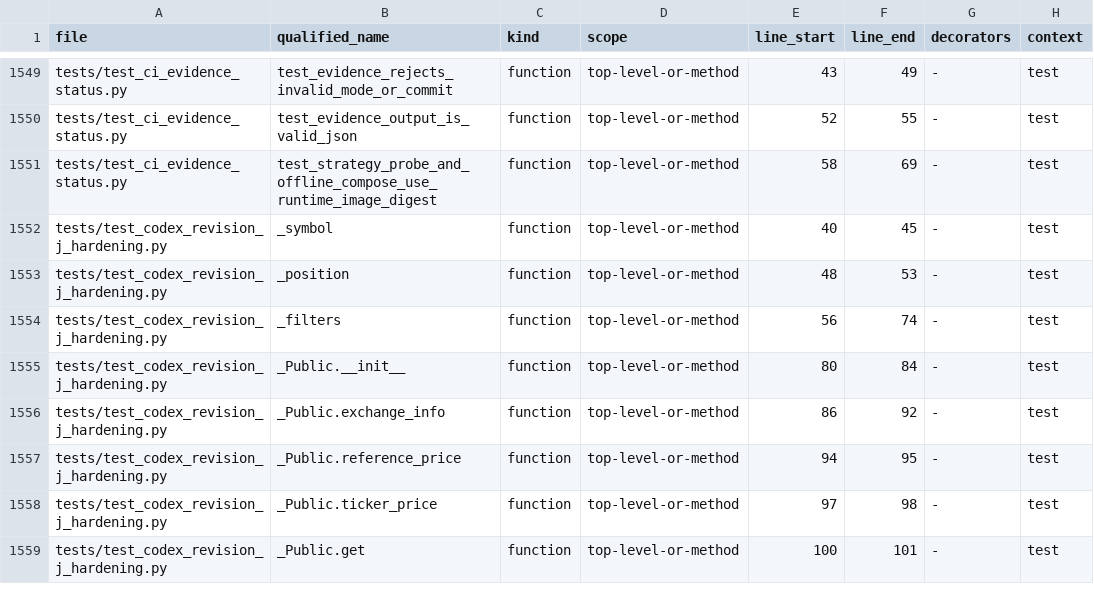
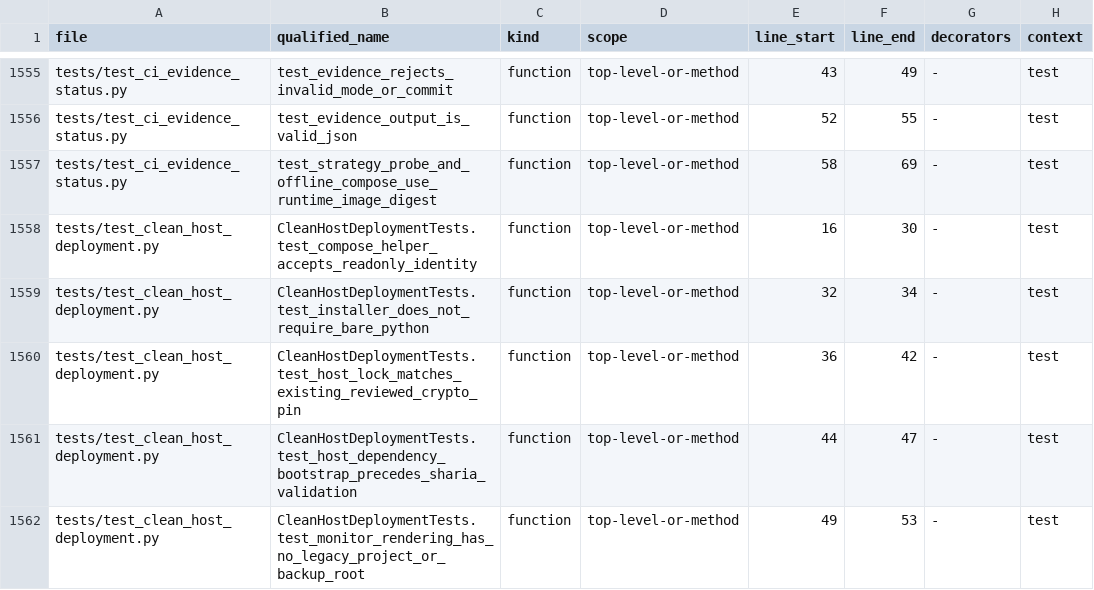
Before and after one commit to asad13-Binana/Binana-Binance-Spot-Trading-Sharia-Compliance-BOT-TestNet, a CSV file: docs/audit/FUNCTION_CALLBACK_LEDGER.csv, drawn as a sheet; only a part is shown, gaps mark what is left out; the shorter side is filled out with more unchanged rows; the diff covers the shown part only; the diff names each change by its address in the sheet, - before the commit and + after, or states it on an @@ line.

Commit message:
Fix clean-host deployment without changing trading core (#24)
* Fix clean Ubuntu installation and transactional monitoring deployment

* Align CI proxy wait with existing container health window

```diff
--- a/docs/audit/FUNCTION_CALLBACK_LEDGER.csv
+++ b/docs/audit/FUNCTION_CALLBACK_LEDGER.csv
+row 1558: tests/test_clean_host_deployment.py | CleanHostDeploymentTests.test_compose_helper_accepts_readonly_identity | function | top-level-or-method | 16 | 30 | - | test
+row 1559: tests/test_clean_host_deployment.py | CleanHostDeploymentTests.test_installer_does_not_require_bare_python | function | top-level-or-method | 32 | 34 | - | test
+row 1560: tests/test_clean_host_deployment.py | CleanHostDeploymentTests.test_host_lock_matches_existing_reviewed_crypto_pin | function | top-level-or-method | 36 | 42 | - | test
+row 1561: tests/test_clean_host_deployment.py | CleanHostDeploymentTests.test_host_dependency_bootstrap_precedes_sharia_validation | function | top-level-or-method | 44 | 47 | - | test
+row 1562: tests/test_clean_host_deployment.py | CleanHostDeploymentTests.test_monitor_rendering_has_no_legacy_project_or_backup_root | function | top-level-or-method | 49 | 53 | - | test
```
Also changed, not shown: 11 added rows and 14 edited cells elsewhere in this file, docs/audit/FILE_REVIEW_LEDGER.csv, 18 other files.
